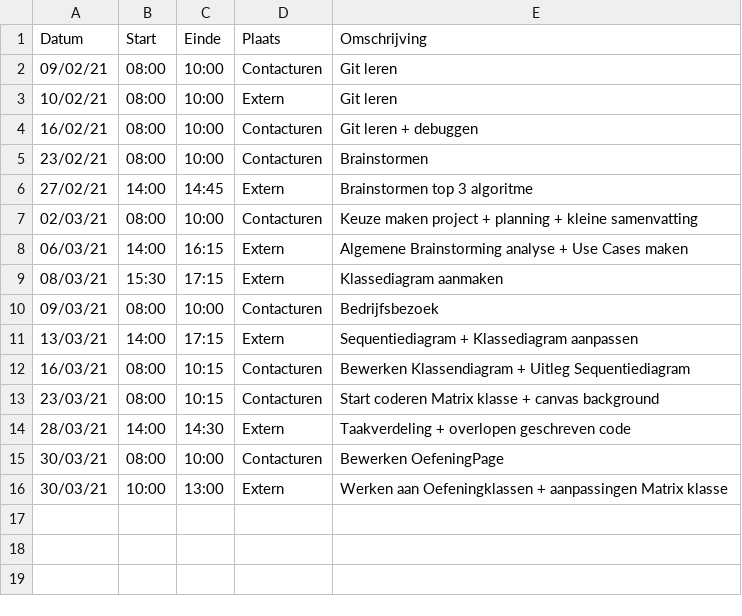
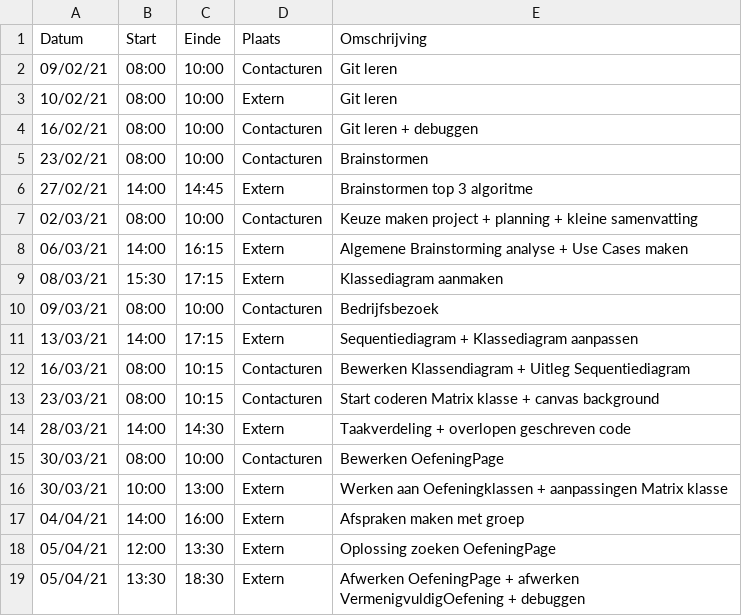
Before and after one commit to rtalwar2/WELCOME-TO-THE-MATRIX, a CSV file: logboeken/ClemensOthello.csv, drawn as a sheet; the diff names each change by its address in the sheet, - before the commit and + after, or states it on an @@ line.

Commit message:
Update ClemensOthello.csv

```diff
--- a/logboeken/ClemensOthello.csv
+++ b/logboeken/ClemensOthello.csv
+row 17: 04/04/21 | 14:00 | 16:00 | Extern | Afspraken maken met groep
+row 18: 05/04/21 | 12:00 | 13:30 | Extern | Oplossing zoeken OefeningPage
+row 19: 05/04/21 | 13:30 | 18:30 | Extern | Afwerken OefeningPage + afwerken VermenigvuldigOefening + debuggen
```
